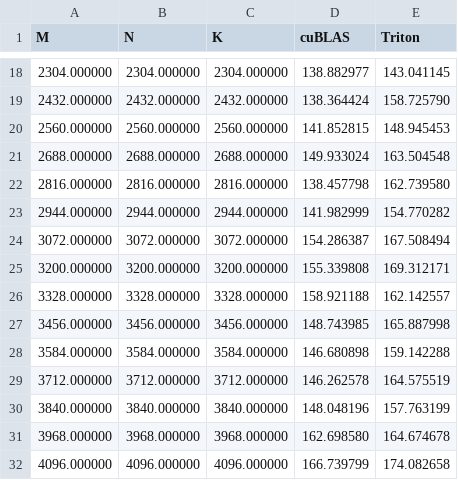
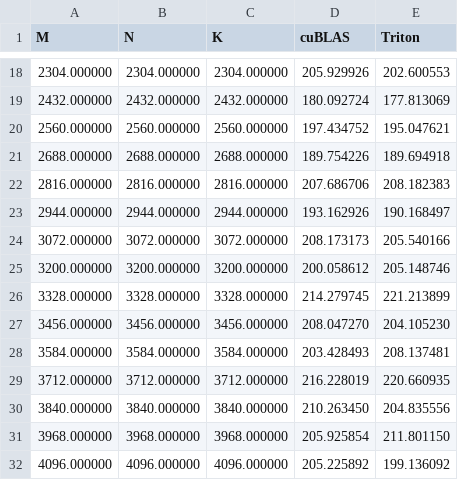
Before and after one commit to InhabitancyCocoon/triton_learning, a CSV file: 03_matmul/result/matmul-performance-fp16.csv, drawn as a sheet; only a part is shown, gaps mark what is left out; the diff covers the shown part only.

```diff
--- a/03_matmul/result/matmul-performance-fp16.csv
+++ b/03_matmul/result/matmul-performance-fp16.csv
@@ -18,15 +18,15 @@ M,N,K,cuBLAS,Triton
-2304.000000,2304.000000,2304.000000,138.882977,143.041145
-2432.000000,2432.000000,2432.000000,138.364424,158.725790
-2560.000000,2560.000000,2560.000000,141.852815,148.945453
-2688.000000,2688.000000,2688.000000,149.933024,163.504548
-2816.000000,2816.000000,2816.000000,138.457798,162.739580
-2944.000000,2944.000000,2944.000000,141.982999,154.770282
-3072.000000,3072.000000,3072.000000,154.286387,167.508494
-3200.000000,3200.000000,3200.000000,155.339808,169.312171
-3328.000000,3328.000000,3328.000000,158.921188,162.142557
-3456.000000,3456.000000,3456.000000,148.743985,165.887998
-3584.000000,3584.000000,3584.000000,146.680898,159.142288
-3712.000000,3712.000000,3712.000000,146.262578,164.575519
-3840.000000,3840.000000,3840.000000,148.048196,157.763199
-3968.000000,3968.000000,3968.000000,162.698580,164.674678
-4096.000000,4096.000000,4096.000000,166.739799,174.082658
+2304.000000,2304.000000,2304.000000,205.929926,202.600553
+2432.000000,2432.000000,2432.000000,180.092724,177.813069
+2560.000000,2560.000000,2560.000000,197.434752,195.047621
+2688.000000,2688.000000,2688.000000,189.754226,189.694918
+2816.000000,2816.000000,2816.000000,207.686706,208.182383
+2944.000000,2944.000000,2944.000000,193.162926,190.168497
+3072.000000,3072.000000,3072.000000,208.173173,205.540166
+3200.000000,3200.000000,3200.000000,200.058612,205.148746
+3328.000000,3328.000000,3328.000000,214.279745,221.213899
+3456.000000,3456.000000,3456.000000,208.047270,204.105230
+3584.000000,3584.000000,3584.000000,203.428493,208.137481
+3712.000000,3712.000000,3712.000000,216.228019,220.660935
+3840.000000,3840.000000,3840.000000,210.263450,204.835556
+3968.000000,3968.000000,3968.000000,205.925854,211.801150
+4096.000000,4096.000000,4096.000000,205.225892,199.136092
```
Also changed, not shown: 31 edited cells elsewhere in this file, 01_vector_add/result/vector-add-performance.csv, 02_fused_softmax/result/softmax_performance.csv, 7 other files.
